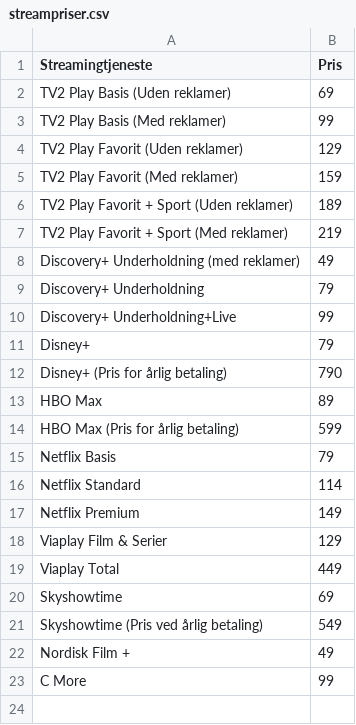
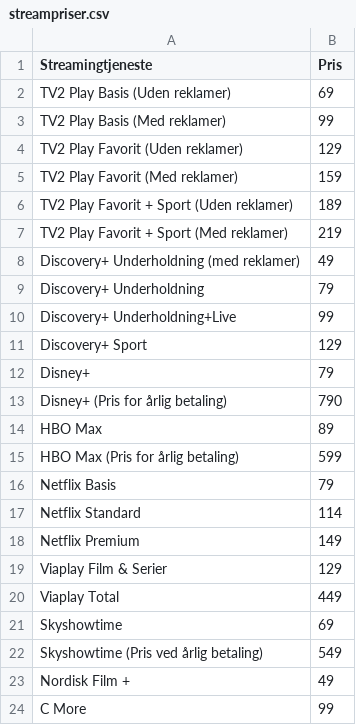
Before and after one commit to CWJNor/kanalcsv, a CSV file: streampriser.csv, drawn as a sheet; the diff names each change by its address in the sheet, - before the commit and + after, or states it on an @@ line.

Commit message:
Update streampriser.csv

```diff
--- a/streampriser.csv
+++ b/streampriser.csv
+row 11: Discovery+ Sport | 129
```
